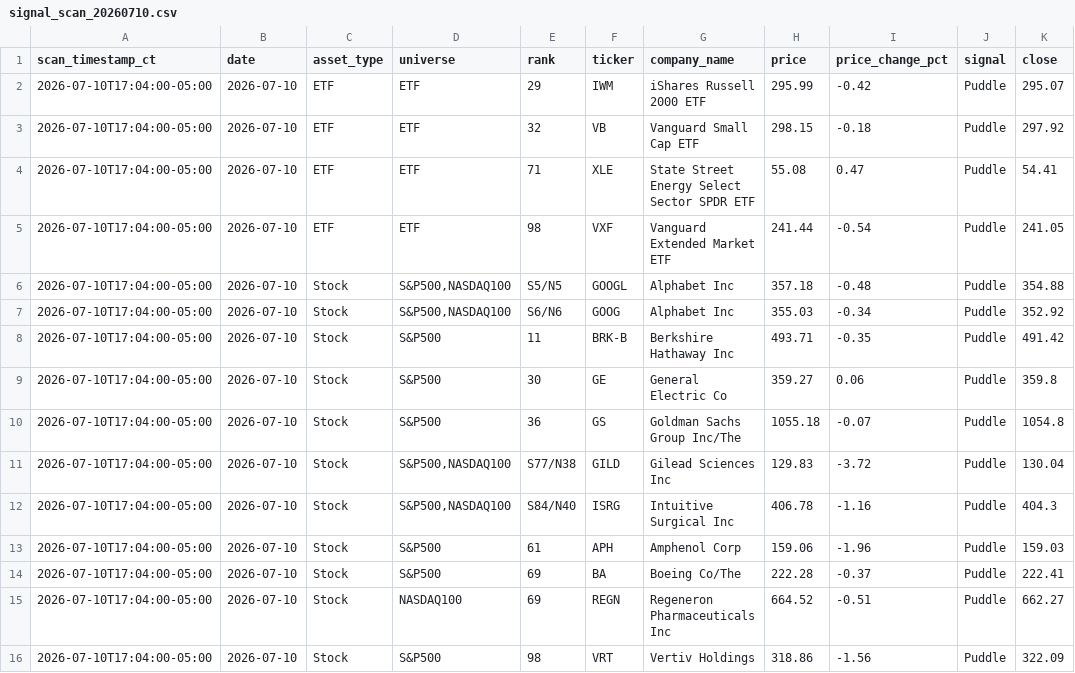
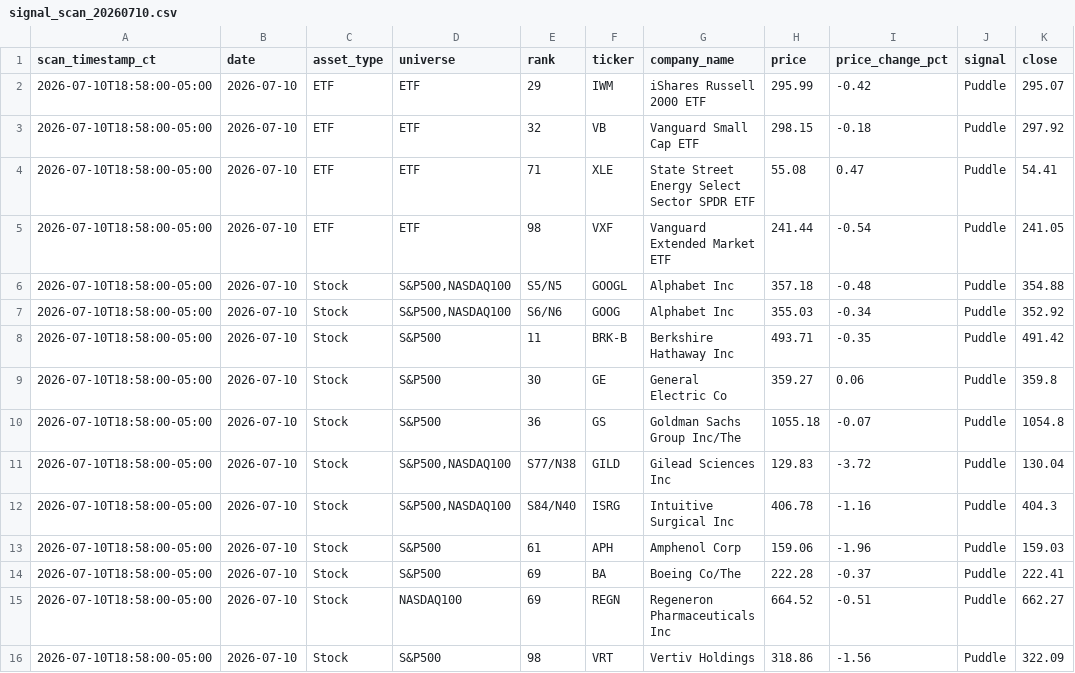
Before and after one commit to jangjb1204-sys/puddle-signal-dashboard, a CSV file: signal_scans/signal_scan_20260710.csv, drawn as a sheet; only a part is shown; the diff names each change by its address in the sheet, - before the commit and + after, or states it on an @@ line.

```diff
--- a/signal_scans/signal_scan_20260710.csv
+++ b/signal_scans/signal_scan_20260710.csv
-A2:A16 (scan_timestamp_ct): 2026-07-10T17:04:00-05:00
+A2:A16 (scan_timestamp_ct): 2026-07-10T18:58:00-05:00
```
Also changed, not shown: 1 other file.
